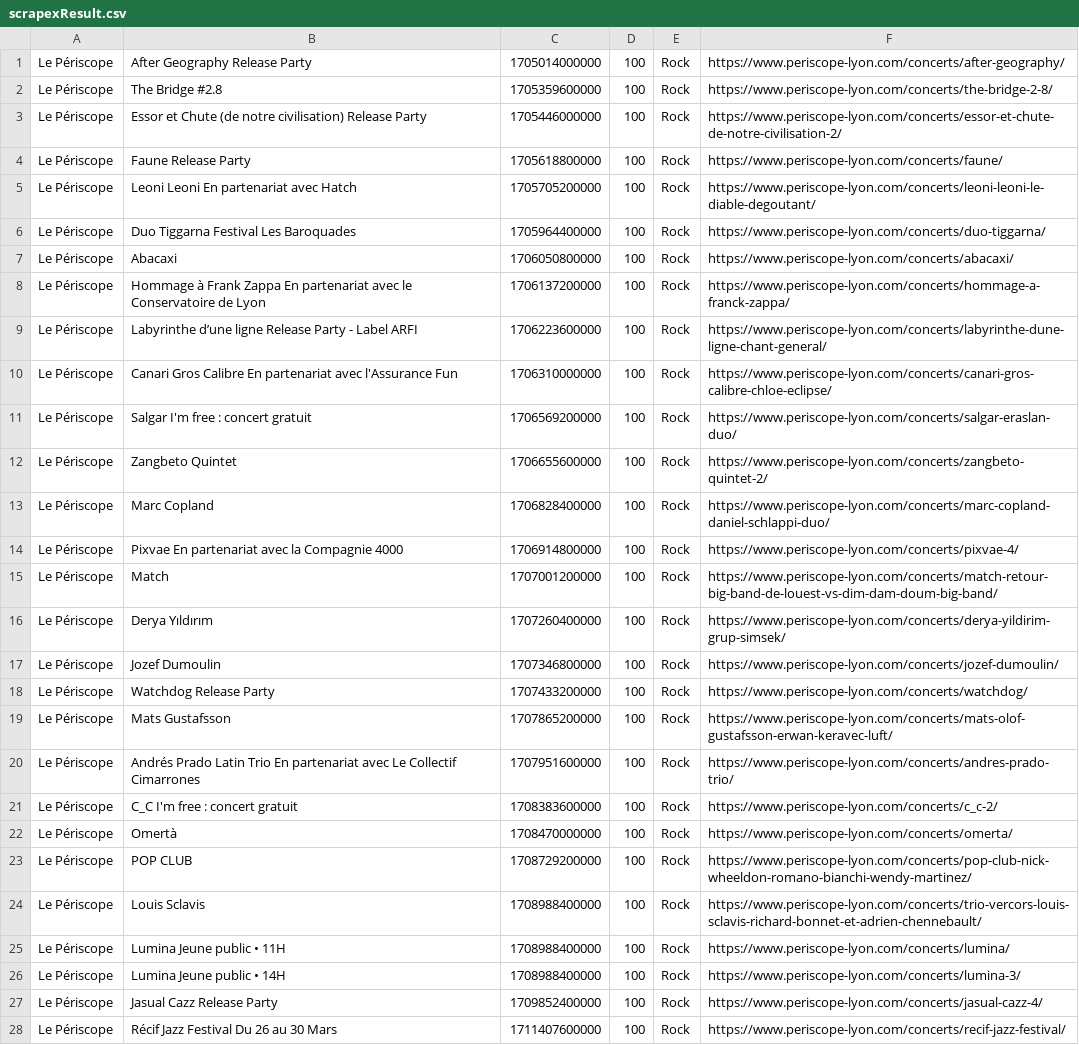
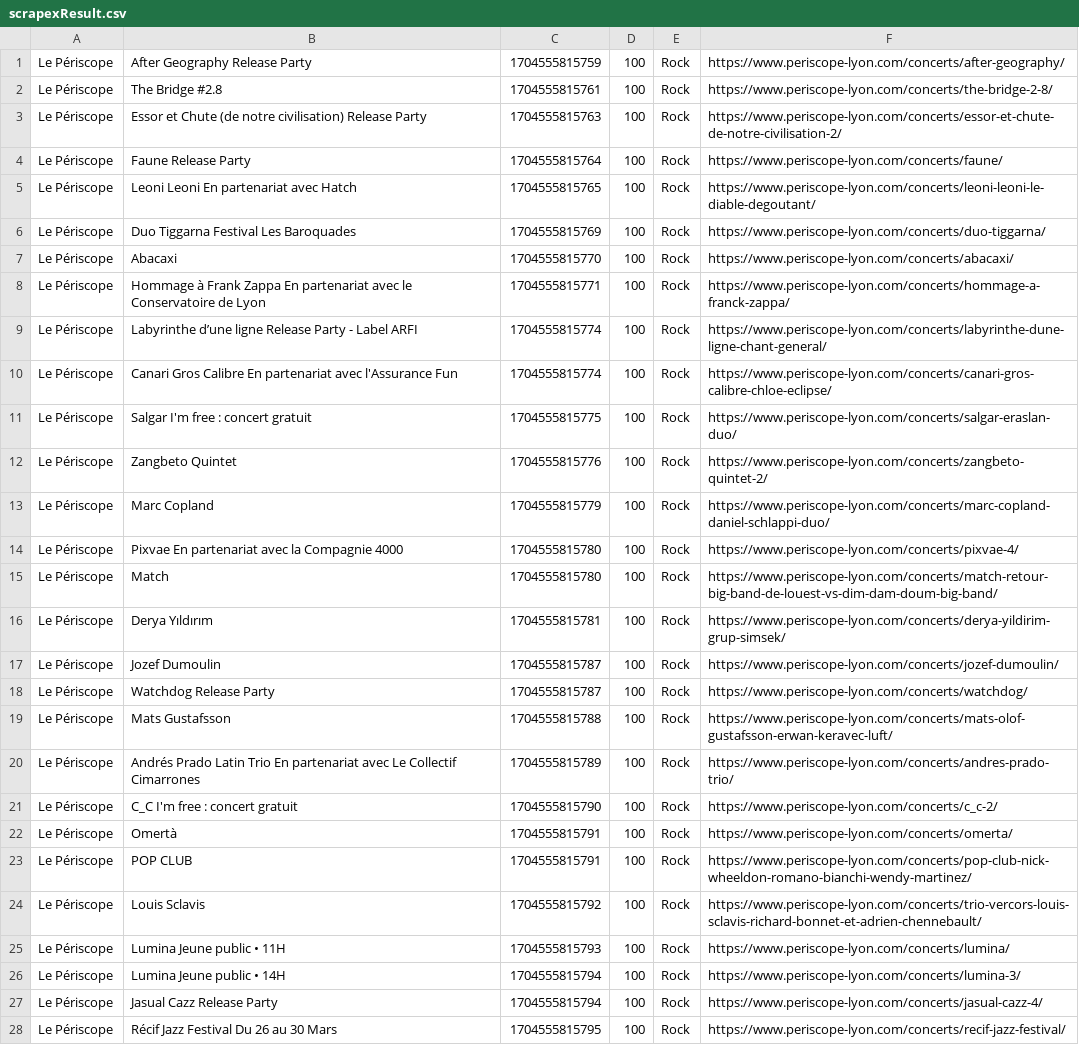
Before and after one commit to agrignard/WhatsNext, a CSV file: scraping/generated/scrapexResult.csv, drawn as a sheet; the diff names each change by its address in the sheet, - before the commit and + after, or states it on an @@ line.

Commit message:
auto generate venue-test

```diff
--- a/scraping/generated/scrapexResult.csv
+++ b/scraping/generated/scrapexResult.csv
-C1: 1705014000000
+C1: 1704555815759
-C2: 1705359600000
+C2: 1704555815761
-C3: 1705446000000
+C3: 1704555815763
-C4: 1705618800000
+C4: 1704555815764
-C5: 1705705200000
+C5: 1704555815765
-C6: 1705964400000
+C6: 1704555815769
-C7: 1706050800000
+C7: 1704555815770
-C8: 1706137200000
+C8: 1704555815771
-C9: 1706223600000
+C9: 1704555815774
-C10: 1706310000000
+C10: 1704555815774
-C11: 1706569200000
+C11: 1704555815775
-C12: 1706655600000
+C12: 1704555815776
-C13: 1706828400000
+C13: 1704555815779
-C14: 1706914800000
+C14: 1704555815780
-C15: 1707001200000
+C15: 1704555815780
-C16: 1707260400000
+C16: 1704555815781
-C17: 1707346800000
+C17: 1704555815787
-C18: 1707433200000
+C18: 1704555815787
-C19: 1707865200000
+C19: 1704555815788
-C20: 1707951600000
+C20: 1704555815789
-C21: 1708383600000
+C21: 1704555815790
-C22: 1708470000000
+C22: 1704555815791
-C23: 1708729200000
+C23: 1704555815791
-C24: 1708988400000
+C24: 1704555815792
-C25: 1708988400000
+C25: 1704555815793
-C26: 1708988400000
+C26: 1704555815794
-C27: 1709852400000
+C27: 1704555815794
-C28: 1711407600000
+C28: 1704555815795
```
Also changed, not shown: 3 other files.
